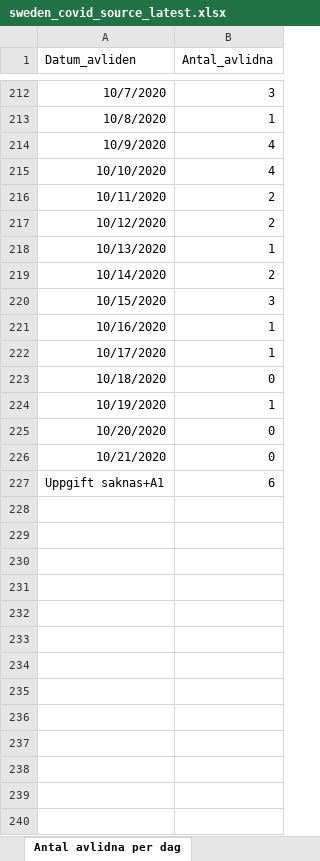
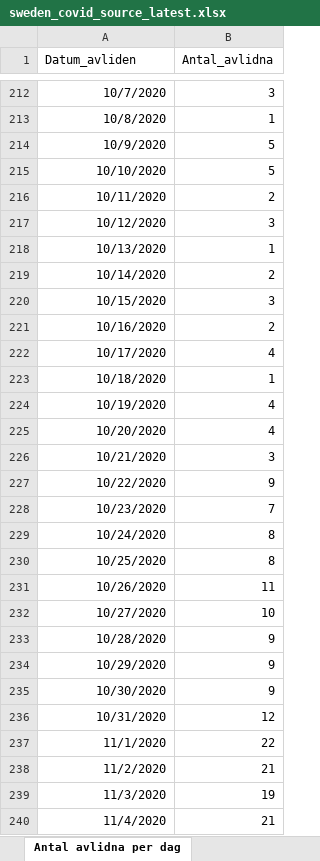
Before and after one commit to TheEconomist/covid-19-excess-deaths-tracker, an Excel workbook: source-data/sweden/sweden_covid_source_latest.xlsx, sheet Antal avlidna per dag, drawn as a sheet; only a part is shown, gaps mark what is left out; values as stored, in another font and other column widths than the file's, no borders; removed rows and columns are numbered as before the commit, all else as after; the diff covers the shown part only; the diff names each change by its address in the sheet, - before the commit and + after, or states it on an @@ line.

```diff
--- a/source-data/sweden/sweden_covid_source_latest.xlsx (sheet Antal avlidna per dag)
+++ b/source-data/sweden/sweden_covid_source_latest.xlsx (sheet Antal avlidna per dag)
-B214:B215 (Antal_avlidna): 4
+B214:B215 (Antal_avlidna): 5
-B217 (Antal_avlidna): 2
+B217 (Antal_avlidna): 3
-B221 (Antal_avlidna): 1
+B221 (Antal_avlidna): 2
-B222 (Antal_avlidna): 1
+B222 (Antal_avlidna): 4
-B223 (Antal_avlidna): 0
+B223 (Antal_avlidna): 1
-B224 (Antal_avlidna): 1
+B224 (Antal_avlidna): 4
-B225 (Antal_avlidna): 0
+B225 (Antal_avlidna): 4
-B226 (Antal_avlidna): 0
+B226 (Antal_avlidna): 3
-row 227: Uppgift saknas+A1 | 6
+row 227: 10/22/2020 | 9
+row 228: 10/23/2020 | 7
+row 229: 10/24/2020 | 8
+row 230: 10/25/2020 | 8
+row 231: 10/26/2020 | 11
+row 232: 10/27/2020 | 10
+row 233: 10/28/2020 | 9
+row 234: 10/29/2020 | 9
+row 235: 10/30/2020 | 9
+row 236: 10/31/2020 | 12
+row 237: 11/1/2020 | 22
+row 238: 11/2/2020 | 21
+row 239: 11/3/2020 | 19
+row 240: 11/4/2020 | 21
```
Also changed, not shown: 22 added rows and 30 edited cells elsewhere in this sheet, sheet Veckodata Kommun_stadsdel, sheet Veckodata Region, sheet Antal per dag region, sheet Totalt antal per region, sheet Antal intensivvårdade per dag, sheet Totalt antal per åldersgrupp, 1 more sheet, other sheet tabs, source-data/britain/britain_covid_source_latest.xlsx, source-data/britain/britain_total_source_latest.xlsx, 53 other files.
